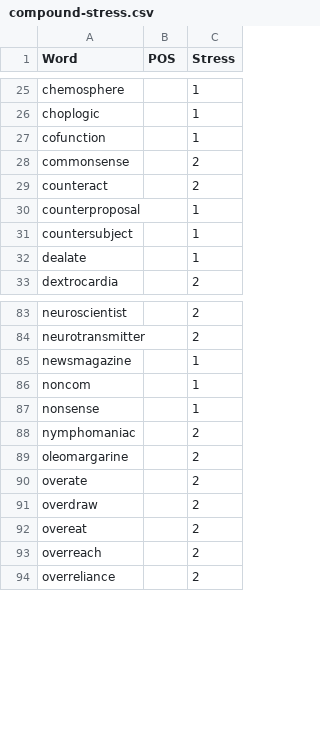
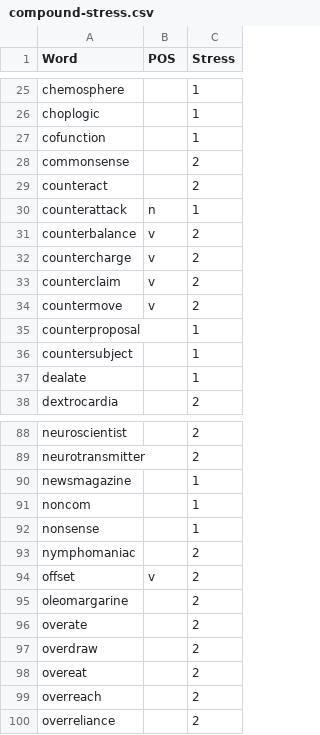
Before and after one commit to ChristianSi/lytspel, a CSV file: data/compound-stress.csv, drawn as a sheet; only a part is shown, gaps mark what is left out; the diff names each change by its address in the sheet, - before the commit and + after, or states it on an @@ line.

```diff
--- a/data/compound-stress.csv
+++ b/data/compound-stress.csv
+row 30: counterattack | n | 1
+row 31: counterbalance | v | 2
+row 32: countercharge | v | 2
+row 33: counterclaim | v | 2
+row 34: countermove | v | 2
+row 94: offset | v | 2
```
Also changed, not shown: data/compounds-manual.csv, data/tagify.csv, 1 other file.
